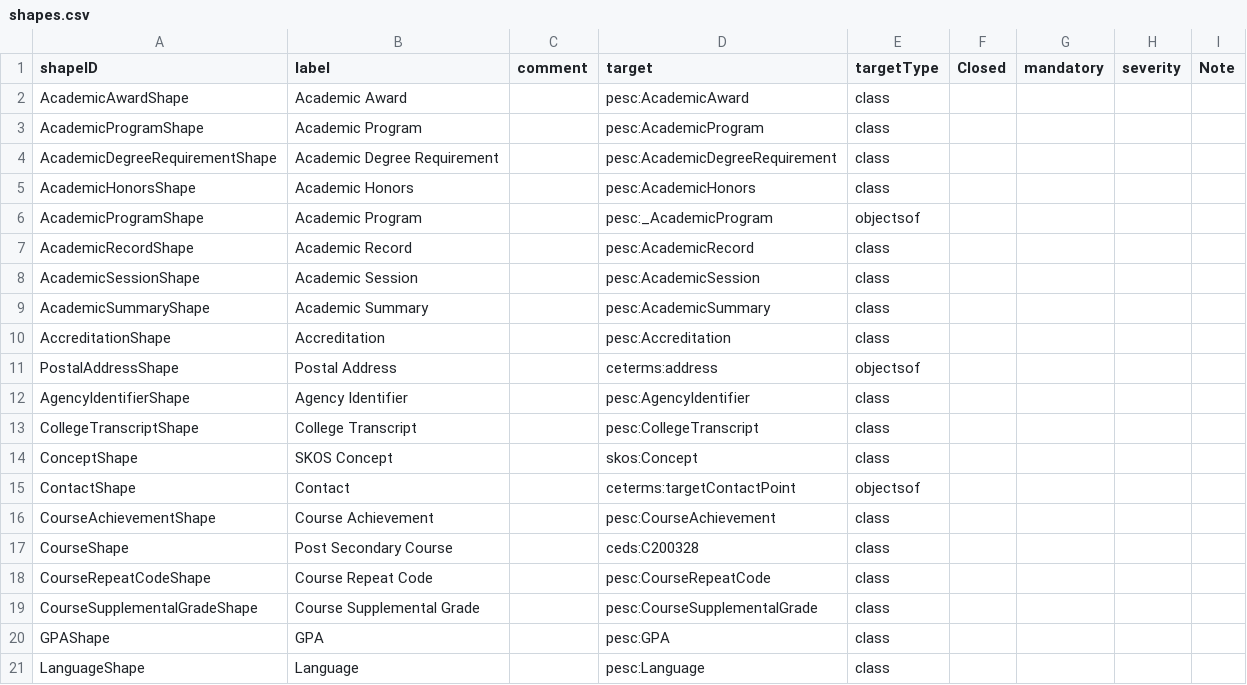
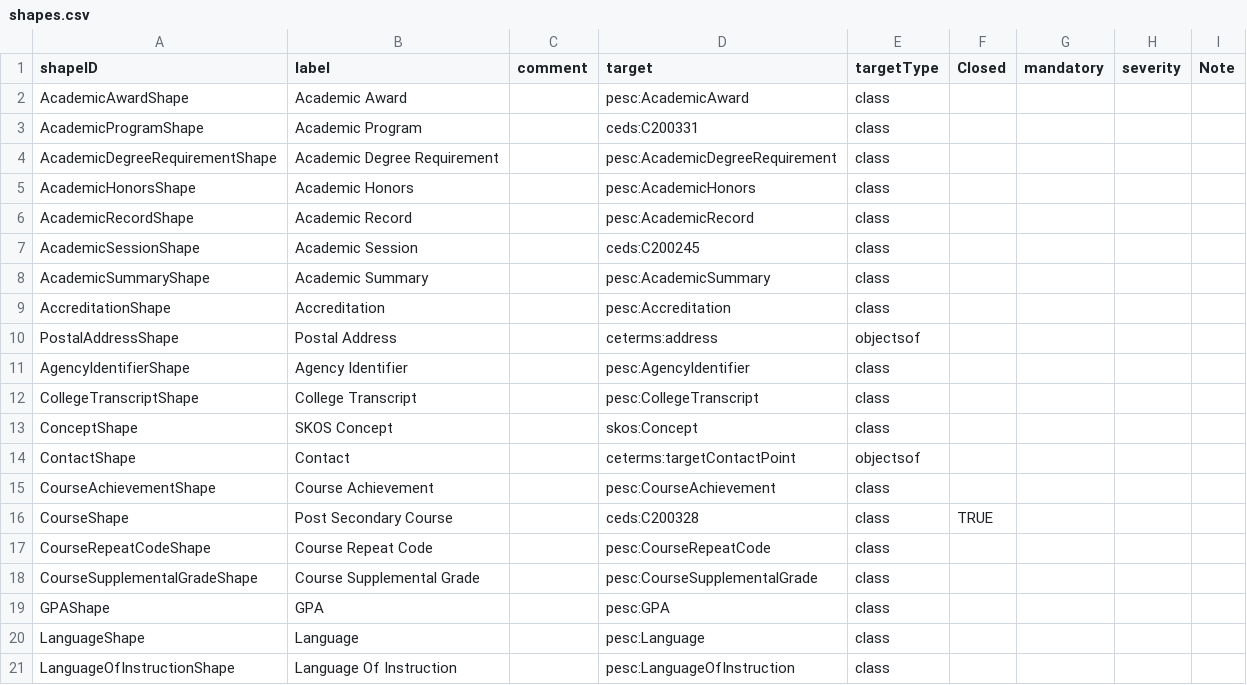
Before and after one commit to pesc-org/json-ld-transcript, a CSV file: TAP+SHACL/shapes.csv, drawn as a sheet; only a part is shown; the shorter side is filled out with more unchanged rows.

```diff
--- a/TAP+SHACL/shapes.csv
+++ b/TAP+SHACL/shapes.csv
@@ -2,8 +2,7 @@ shapeID,label,comment,target,targetType,Closed,mandatory,severity,Note
 AcademicAwardShape,Academic Award,,pesc:AcademicAward,class,,,,
-AcademicProgramShape,Academic Program,,pesc:AcademicProgram,class,,,,
+AcademicProgramShape,Academic Program,,ceds:C200331,class,,,,
 AcademicDegreeRequirementShape,Academic Degree Requirement,,pesc:AcademicDegreeRequirement,class,,,,
 AcademicHonorsShape,Academic Honors,,pesc:AcademicHonors,class,,,,
-AcademicProgramShape,Academic Program,,pesc:_AcademicProgram,objectsof,,,,
 AcademicRecordShape,Academic Record,,pesc:AcademicRecord,class,,,,
-AcademicSessionShape,Academic Session,,pesc:AcademicSession,class,,,,
+AcademicSessionShape,Academic Session,,ceds:C200245,class,,,,
 AcademicSummaryShape,Academic Summary,,pesc:AcademicSummary,class,,,,
@@ -16,3 +15,3 @@ ContactShape,Contact,,ceterms:targetContactPoint,objectsof,,,,
 CourseAchievementShape,Course Achievement,,pesc:CourseAchievement,class,,,,
-CourseShape,Post Secondary Course,,ceds:C200328,class,,,,
+CourseShape,Post Secondary Course,,ceds:C200328,class,TRUE,,,
 CourseRepeatCodeShape,Course Repeat Code,,pesc:CourseRepeatCode,class,,,,
```
Also changed, not shown: TAP+SHACL/course-related-tap.csv, 7 other files.
